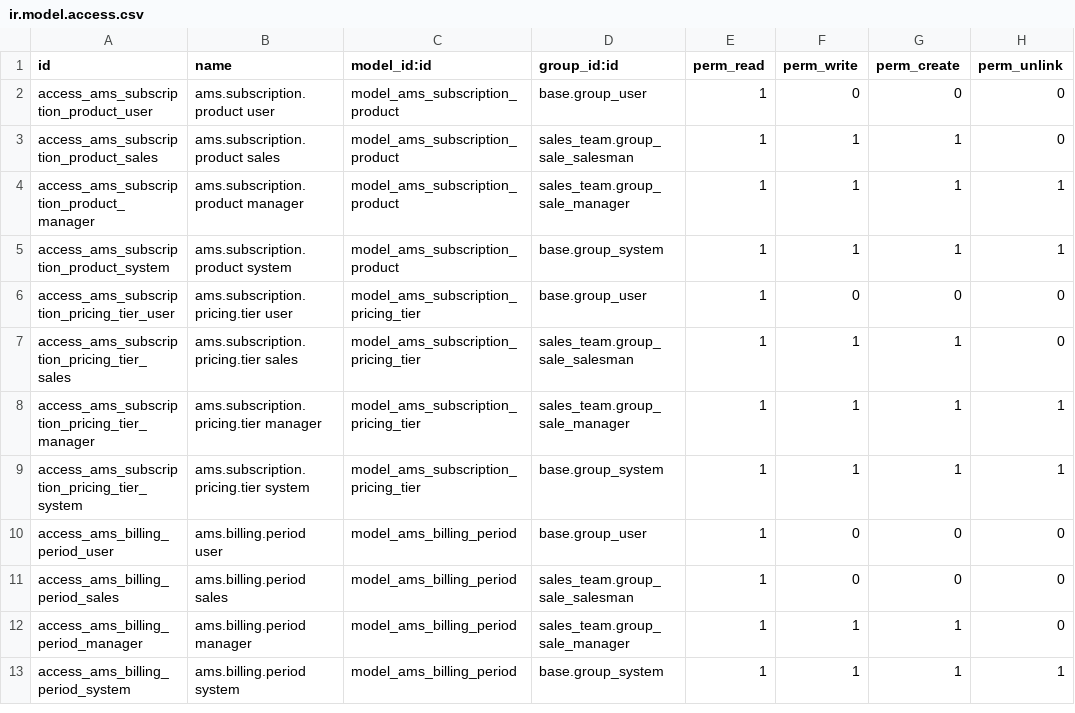
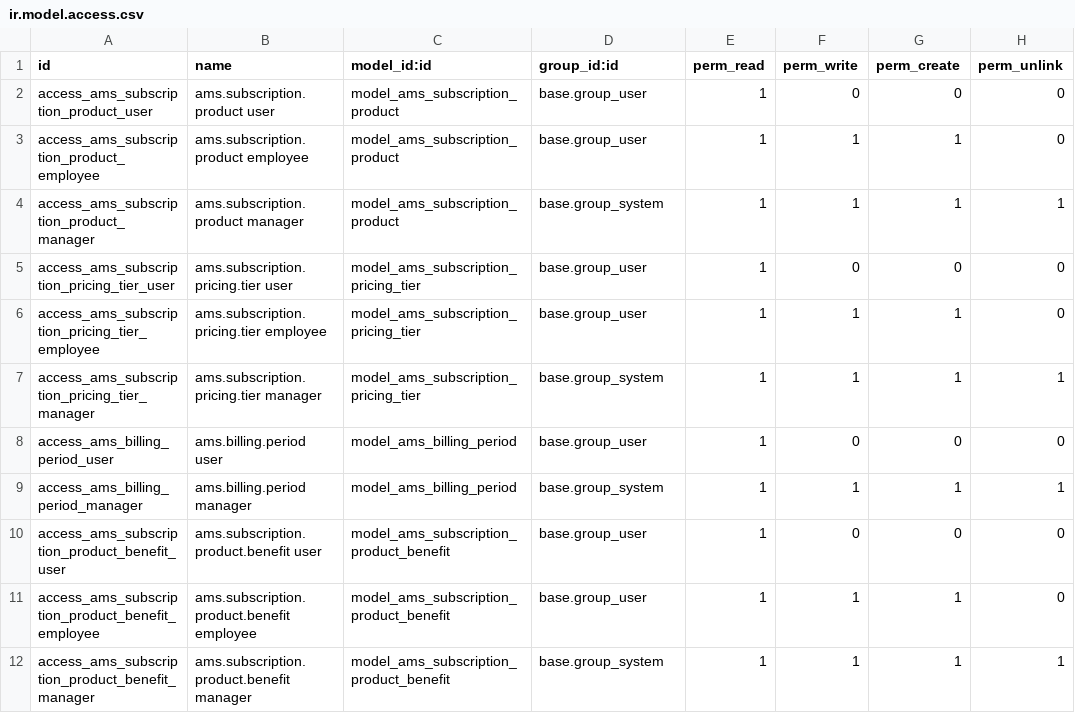
Before and after one commit to belgianspud/odoo_ams, a CSV file: custom_addons/ams_subscription_management/security/ir.model.access.csv, drawn as a sheet.

```diff
--- a/custom_addons/ams_subscription_management/security/ir.model.access.csv
+++ b/custom_addons/ams_subscription_management/security/ir.model.access.csv
@@ -2,12 +2,11 @@ id,name,model_id:id,group_id:id,perm_read,perm_write,perm_create,perm_unlink
 access_ams_subscription_product_user,ams.subscription.product user,model_ams_subscription_product,base.group_user,1,0,0,0
-access_ams_subscription_product_sales,ams.subscription.product sales,model_ams_subscription_product,sales_team.group_sale_salesman,1,1,1,0
-access_ams_subscription_product_manager,ams.subscription.product manager,model_ams_subscription_product,sales_team.group_sale_manager,1,1,1,1
-access_ams_subscription_product_system,ams.subscription.product system,model_ams_subscription_product,base.group_system,1,1,1,1
+access_ams_subscription_product_employee,ams.subscription.product employee,model_ams_subscription_product,base.group_user,1,1,1,0
+access_ams_subscription_product_manager,ams.subscription.product manager,model_ams_subscription_product,base.group_system,1,1,1,1
 access_ams_subscription_pricing_tier_user,ams.subscription.pricing.tier user,model_ams_subscription_pricing_tier,base.group_user,1,0,0,0
-access_ams_subscription_pricing_tier_sales,ams.subscription.pricing.tier sales,model_ams_subscription_pricing_tier,sales_team.group_sale_salesman,1,1,1,0
-access_ams_subscription_pricing_tier_manager,ams.subscription.pricing.tier manager,model_ams_subscription_pricing_tier,sales_team.group_sale_manager,1,1,1,1
-access_ams_subscription_pricing_tier_system,ams.subscription.pricing.tier system,model_ams_subscription_pricing_tier,base.group_system,1,1,1,1
+access_ams_subscription_pricing_tier_employee,ams.subscription.pricing.tier employee,model_ams_subscription_pricing_tier,base.group_user,1,1,1,0
+access_ams_subscription_pricing_tier_manager,ams.subscription.pricing.tier manager,model_ams_subscription_pricing_tier,base.group_system,1,1,1,1
 access_ams_billing_period_user,ams.billing.period user,model_ams_billing_period,base.group_user,1,0,0,0
-access_ams_billing_period_sales,ams.billing.period sales,model_ams_billing_period,sales_team.group_sale_salesman,1,0,0,0
-access_ams_billing_period_manager,ams.billing.period manager,model_ams_billing_period,sales_team.group_sale_manager,1,1,1,0
-access_ams_billing_period_system,ams.billing.period system,model_ams_billing_period,base.group_system,1,1,1,1
+access_ams_billing_period_manager,ams.billing.period manager,model_ams_billing_period,base.group_system,1,1,1,1
+access_ams_subscription_product_benefit_user,ams.subscription.product.benefit user,model_ams_subscription_product_benefit,base.group_user,1,0,0,0
+access_ams_subscription_product_benefit_employee,ams.subscription.product.benefit employee,model_ams_subscription_product_benefit,base.group_user,1,1,1,0
+access_ams_subscription_product_benefit_manager,ams.subscription.product.benefit manager,model_ams_subscription_product_benefit,base.group_system,1,1,1,1
```
Also changed, not shown: custom_addons/ams_member_data/security/ir.model.access.csv, 22 other files.
